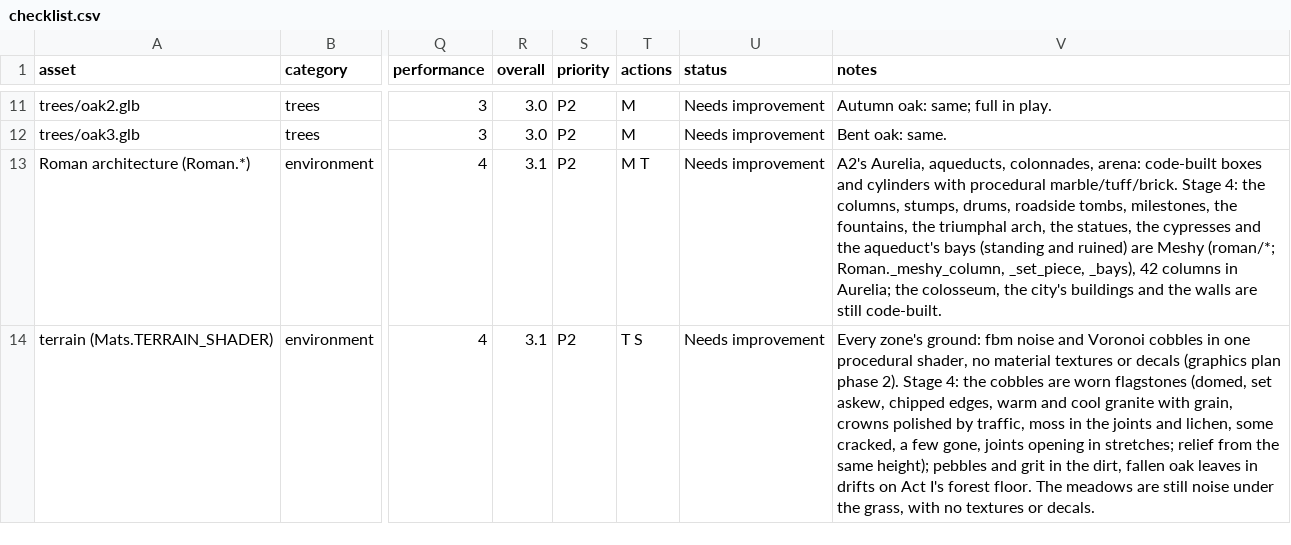
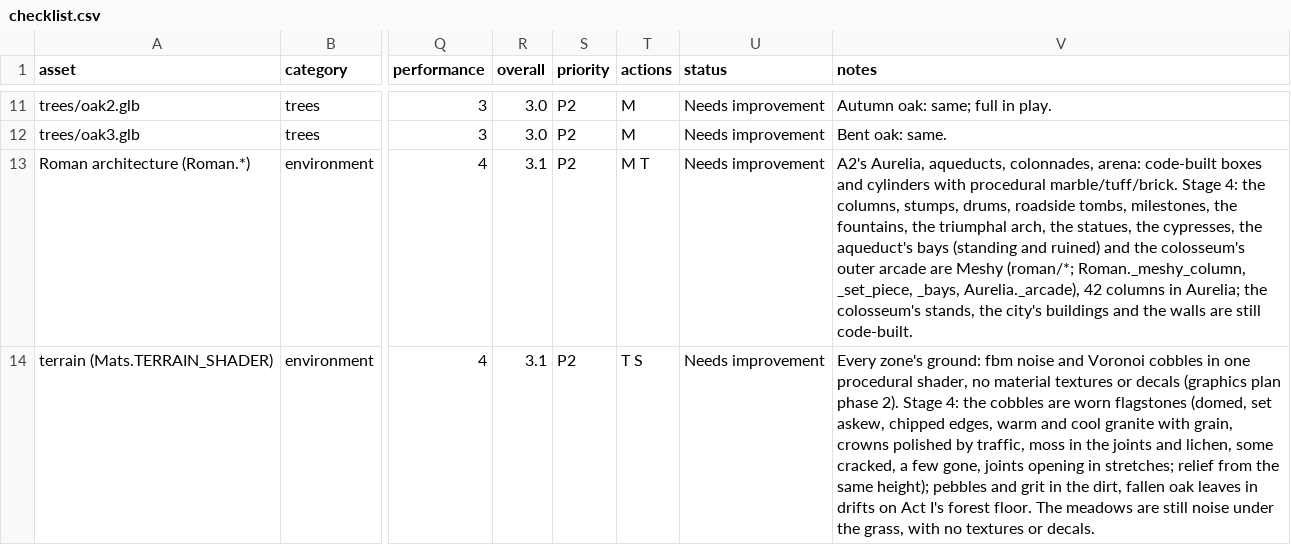
Before and after one commit to jjcw1337-rgb/ashen-crown, a CSV file: docs/visual/checklist.csv, drawn as a sheet; only a part is shown, gaps mark what is left out; the diff covers the shown part only; the diff names each change by its address in the sheet, - before the commit and + after, or states it on an @@ line.

```diff
--- a/docs/visual/checklist.csv
+++ b/docs/visual/checklist.csv
-V13 (notes): …statues, the cypresses and the aqueduct's bays (standing and ruined) are Meshy (roman/*; Roman._meshy_column, _set_piece, _bays), 42 columns in Aurelia; the colosseum, the city's…
+V13 (notes): …statues, the cypresses, the aqueduct's bays (standing and ruined) and the colosseum's outer arcade are Meshy (roman/*; Roman._meshy_column, _set_piece, _bays, Aurelia._arcade), 42 columns in Aurelia; the colosseum's stands, the city's…
```
Also changed, not shown: 1 added row and 1 edited cell elsewhere in this file, 6 other files.
